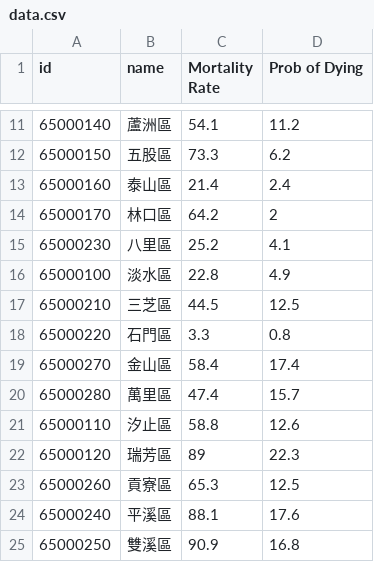
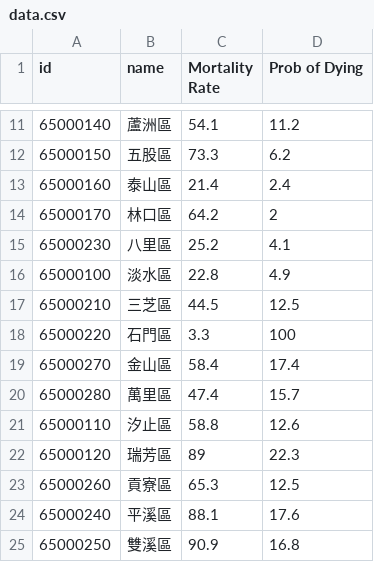
Before and after one commit to BO-WEI-CHEN/NTPCChoroplethForGHP, a CSV file: data/data.csv (was data.csv), drawn as a sheet; only a part is shown, gaps mark what is left out.

```diff
--- a/data.csv
+++ b/data/data.csv
@@ -17,3 +17,3 @@
 65000210,三芝區,44.5,12.5
-65000220,石門區,3.3,0.8
+65000220,石門區,3.3,100
 65000270,金山區,58.4,17.4
```
Also changed, not shown: 6 other files.
